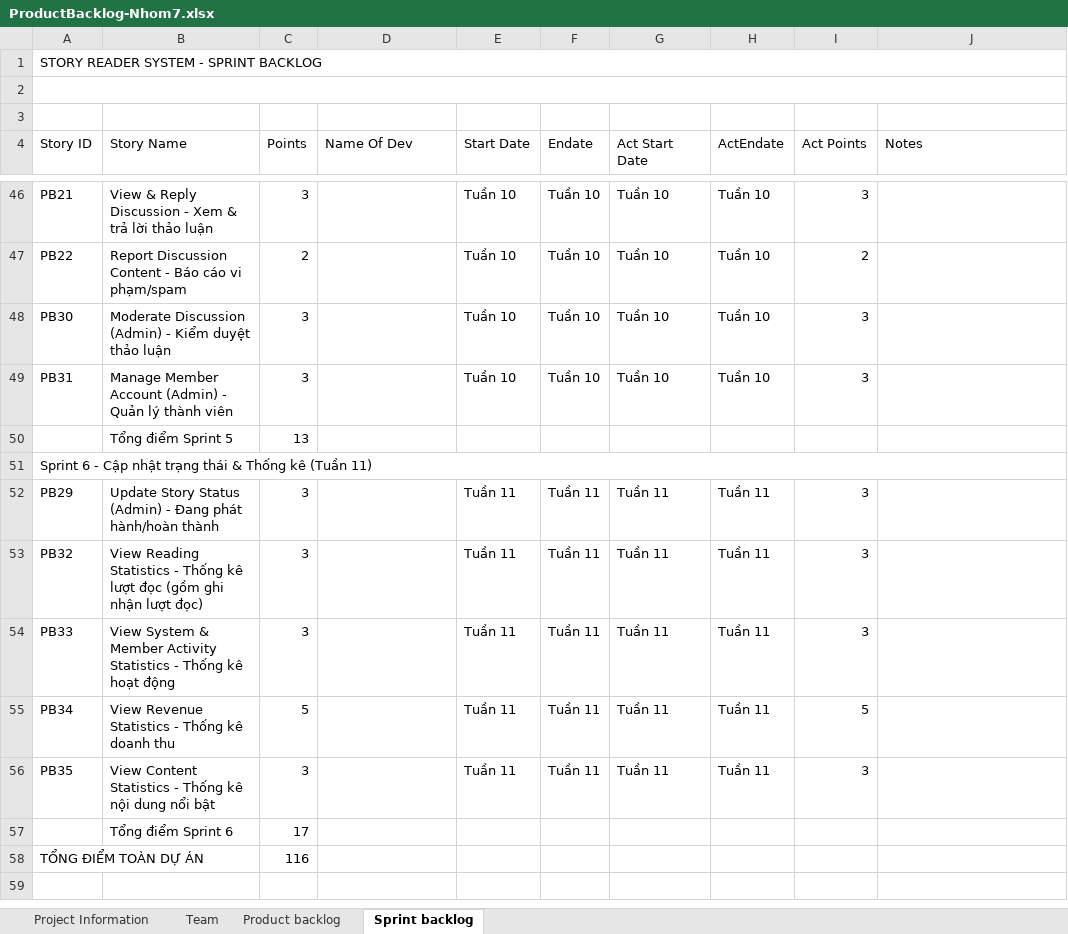
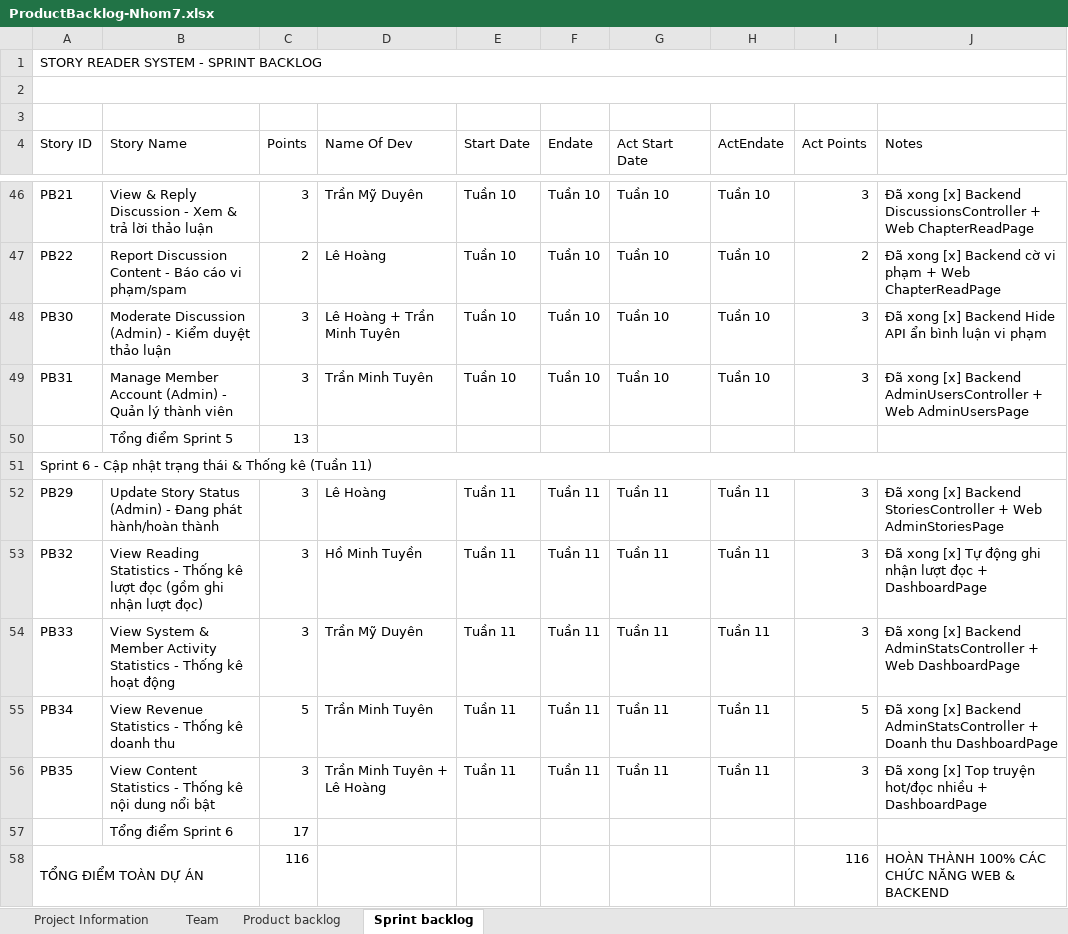
Before and after one commit to tuyenminhtran/HeThongQuanLyDocTruyen-Nhom-7, an Excel workbook: Docx/ProductBacklog-Nhom7.xlsx, sheet Sprint backlog, drawn as a sheet; only a part is shown, gaps mark what is left out; values as stored, in another font and other column widths than the file's, no cell formats; the diff covers the shown part only; the diff names each change by its address in the sheet, - before the commit and + after, or states it on an @@ line.

Commit message:
docs: cập nhật bảng Sprint Backlog và tiến độ hoàn thành 100% trong ProductBacklog-Nhom7.xlsx

```diff
--- a/Docx/ProductBacklog-Nhom7.xlsx (sheet Sprint backlog)
+++ b/Docx/ProductBacklog-Nhom7.xlsx (sheet Sprint backlog)
-D46 (Name Of Dev): (empty)
+D46 (Name Of Dev): Trần Mỹ Duyên
-J46 (Notes): (empty)
+J46 (Notes): Đã xong [x] Backend DiscussionsController + Web ChapterReadPage
-D47 (Name Of Dev): (empty)
+D47 (Name Of Dev): Lê Hoàng
-J47 (Notes): (empty)
+J47 (Notes): Đã xong [x] Backend cờ vi phạm + Web ChapterReadPage
-D48 (Name Of Dev): (empty)
+D48 (Name Of Dev): Lê Hoàng + Trần Minh Tuyên
-J48 (Notes): (empty)
+J48 (Notes): Đã xong [x] Backend Hide API ẩn bình luận vi phạm
-D49 (Name Of Dev): (empty)
+D49 (Name Of Dev): Trần Minh Tuyên
-J49 (Notes): (empty)
+J49 (Notes): Đã xong [x] Backend AdminUsersController + Web AdminUsersPage
-D52 (Name Of Dev): (empty)
+D52 (Name Of Dev): Lê Hoàng
-J52 (Notes): (empty)
+J52 (Notes): Đã xong [x] Backend StoriesController + Web AdminStoriesPage
-D53 (Name Of Dev): (empty)
+D53 (Name Of Dev): Hồ Minh Tuyền
-J53 (Notes): (empty)
+J53 (Notes): Đã xong [x] Tự động ghi nhận lượt đọc + DashboardPage
-D54 (Name Of Dev): (empty)
+D54 (Name Of Dev): Trần Mỹ Duyên
-J54 (Notes): (empty)
+J54 (Notes): Đã xong [x] Backend AdminStatsController + Web DashboardPage
-D55 (Name Of Dev): (empty)
+D55 (Name Of Dev): Trần Minh Tuyên
-J55 (Notes): (empty)
+J55 (Notes): Đã xong [x] Backend AdminStatsController + Doanh thu DashboardPage
-D56 (Name Of Dev): (empty)
+D56 (Name Of Dev): Trần Minh Tuyên + Lê Hoàng
-J56 (Notes): (empty)
+J56 (Notes): Đã xong [x] Top truyện hot/đọc nhiều + DashboardPage
-I58 (Act Points): (empty)
+I58 (Act Points): 116
-J58 (Notes): (empty)
+J58 (Notes): HOÀN THÀNH 100% CÁC CHỨC NĂNG WEB & BACKEND
```
Also changed, not shown: 37 edited cells elsewhere in this sheet, sheet Team, sheet Product backlog, sheet Project Information, cell formats.
